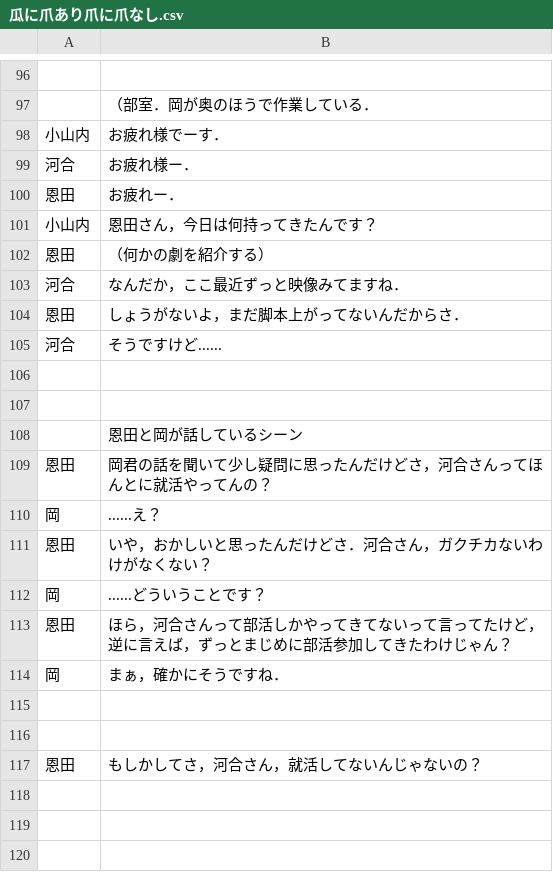
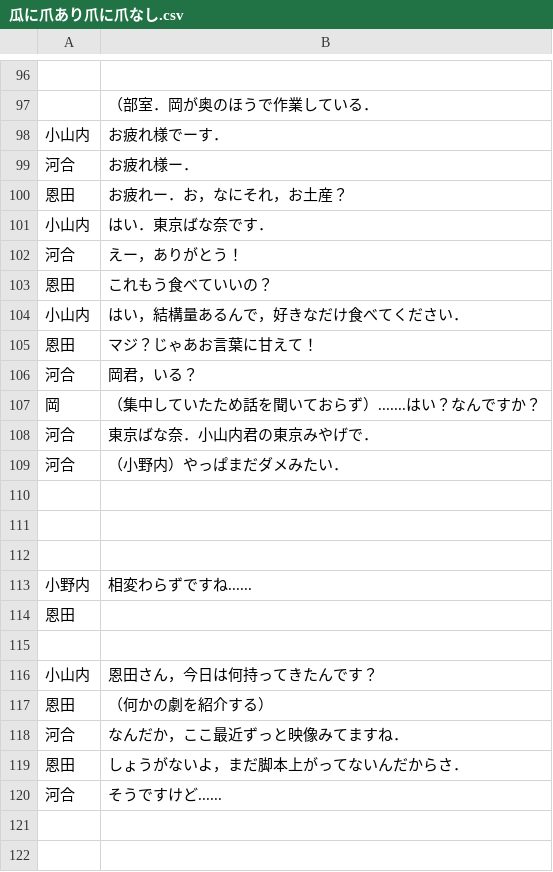
Before and after one commit to new-sato/hachi_kyakuhon, a CSV file: 瓜に爪あり爪に爪なし.csv, drawn as a sheet; only a part is shown, gaps mark what is left out; the shorter side is filled out with more unchanged rows.

```diff
--- a/瓜に爪あり爪に爪なし.csv
+++ b/瓜に爪あり爪に爪なし.csv
@@ -99,3 +99,18 @@
 河合,お疲れ様ー．
-恩田,お疲れー．
+恩田,お疲れー．お，なにそれ，お土産？
+小山内,はい．東京ばな奈です．
+河合,えー，ありがとう！
+恩田,これもう食べていいの？
+小山内,はい，結構量あるんで，好きなだけ食べてください．
+恩田,マジ？じゃあお言葉に甘えて！
+河合,岡君，いる？
+岡,（集中していたため話を聞いておらず）.......はい？なんですか？
+河合,東京ばな奈．小山内君の東京みやげで．
+河合,（小野内）やっぱまだダメみたい．
+
+
+
+小野内,相変わらずですね......
+恩田,
+
 小山内,恩田さん，今日は何持ってきたんです？
```
Also changed, not shown: 1 other file.
